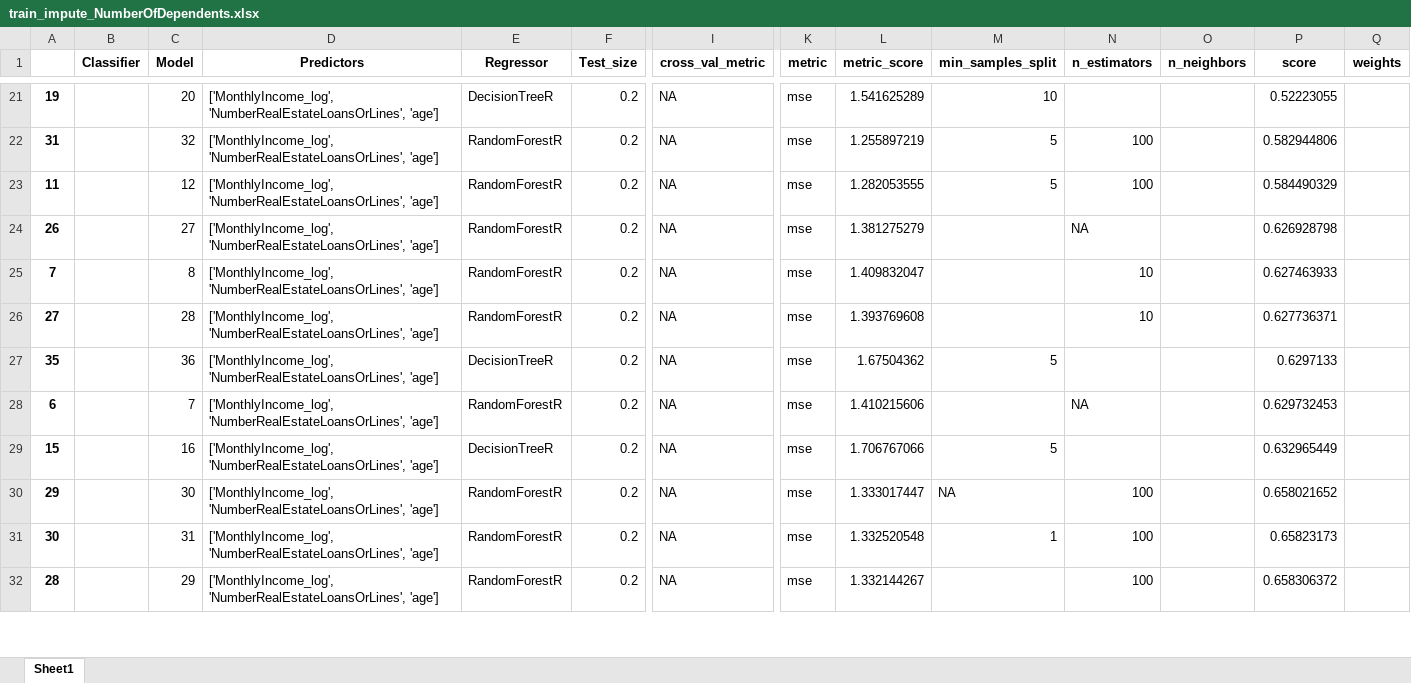
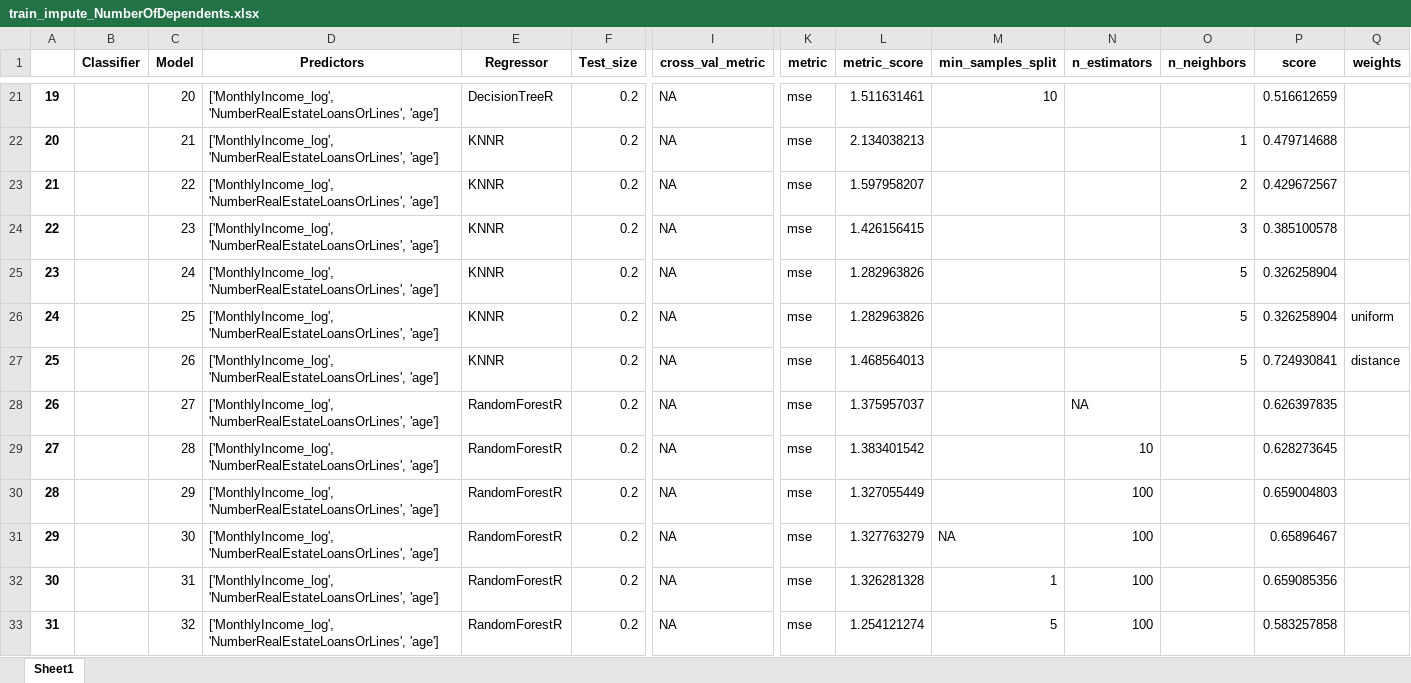
Before and after one commit to rduvoisin/cappml, an Excel workbook: pa2/train_impute_NumberOfDependents.xlsx, sheet Sheet1, drawn as a sheet; only a part is shown, gaps mark what is left out; values as stored, in another font and other column widths than the file's, no borders; removed rows and columns are numbered as before the commit, all else as after; rows hold the shown columns only; the diff covers the shown part only; the diff names each change by its address in the sheet, - before the commit and + after, or states it on an @@ line.

```diff
--- a/pa2/train_impute_NumberOfDependents.xlsx (sheet Sheet1)
+++ b/pa2/train_impute_NumberOfDependents.xlsx (sheet Sheet1)
-L21 (metric_score): 1.541625289
+L21 (metric_score): 1.511631461
-P21 (score): 0.52223055
+P21 (score): 0.516612659
-row 22: 31 |  | 32 | ['MonthlyIncome_log', 'NumberRealEstateLoansOrLines', 'age'] | RandomForestR | 0.2 | NA | mse | 1.255897219 | 5 | 100 |  | 0.582944806
-row 23: 11 |  | 12 | ['MonthlyIncome_log', 'NumberRealEstateLoansOrLines', 'age'] | RandomForestR | 0.2 | NA | mse | 1.282053555 | 5 | 100 |  | 0.584490329
+row 22: 20 |  | 21 | ['MonthlyIncome_log', 'NumberRealEstateLoansOrLines', 'age'] | KNNR | 0.2 | NA | mse | 2.134038213 |  |  | 1 | 0.479714688
+row 23: 21 |  | 22 | ['MonthlyIncome_log', 'NumberRealEstateLoansOrLines', 'age'] | KNNR | 0.2 | NA | mse | 1.597958207 |  |  | 2 | 0.429672567
+row 24: 22 |  | 23 | ['MonthlyIncome_log', 'NumberRealEstateLoansOrLines', 'age'] | KNNR | 0.2 | NA | mse | 1.426156415 |  |  | 3 | 0.385100578
+row 25: 23 |  | 24 | ['MonthlyIncome_log', 'NumberRealEstateLoansOrLines', 'age'] | KNNR | 0.2 | NA | mse | 1.282963826 |  |  | 5 | 0.326258904
+row 26: 24 |  | 25 | ['MonthlyIncome_log', 'NumberRealEstateLoansOrLines', 'age'] | KNNR | 0.2 | NA | mse | 1.282963826 |  |  | 5 | 0.326258904 | uniform
+row 27: 25 |  | 26 | ['MonthlyIncome_log', 'NumberRealEstateLoansOrLines', 'age'] | KNNR | 0.2 | NA | mse | 1.468564013 |  |  | 5 | 0.724930841 | distance
-L28 (metric_score): 1.381275279
+L28 (metric_score): 1.375957037
-P28 (score): 0.626928798
+P28 (score): 0.626397835
-row 25: 7 |  | 8 | ['MonthlyIncome_log', 'NumberRealEstateLoansOrLines', 'age'] | RandomForestR | 0.2 | NA | mse | 1.409832047 |  | 10 |  | 0.627463933
-L29 (metric_score): 1.393769608
+L29 (metric_score): 1.383401542
-P29 (score): 0.627736371
+P29 (score): 0.628273645
-row 27: 35 |  | 36 | ['MonthlyIncome_log', 'NumberRealEstateLoansOrLines', 'age'] | DecisionTreeR | 0.2 | NA | mse | 1.67504362 | 5 |  |  | 0.6297133
-A30: 6
+A30: 28
-C30 (Model): 7
+C30 (Model): 29
-L30 (metric_score): 1.410215606
+L30 (metric_score): 1.327055449
-N30 (n_estimators): NA
+N30 (n_estimators): 100
-P30 (score): 0.629732453
+P30 (score): 0.659004803
-row 29: 15 |  | 16 | ['MonthlyIncome_log', 'NumberRealEstateLoansOrLines', 'age'] | DecisionTreeR | 0.2 | NA | mse | 1.706767066 | 5 |  |  | 0.632965449
-L31 (metric_score): 1.333017447
+L31 (metric_score): 1.327763279
-P31 (score): 0.658021652
+P31 (score): 0.65896467
-L32 (metric_score): 1.332520548
+L32 (metric_score): 1.326281328
-P32 (score): 0.65823173
+P32 (score): 0.659085356
-A33: 28
+A33: 31
-C33 (Model): 29
+C33 (Model): 32
-L33 (metric_score): 1.332144267
+L33 (metric_score): 1.254121274
-M33 (min_samples_split): (empty)
+M33 (min_samples_split): 5
-P33 (score): 0.658306372
+P33 (score): 0.583257858
```
Also changed, not shown: 10 added rows, 11 removed rows and 68 edited cells elsewhere in this sheet, pa2/train_impute_MonthlyIncome.xlsx, pa2/train_impute_SeriousDlqin2yrs.xlsx, 3 other files.
